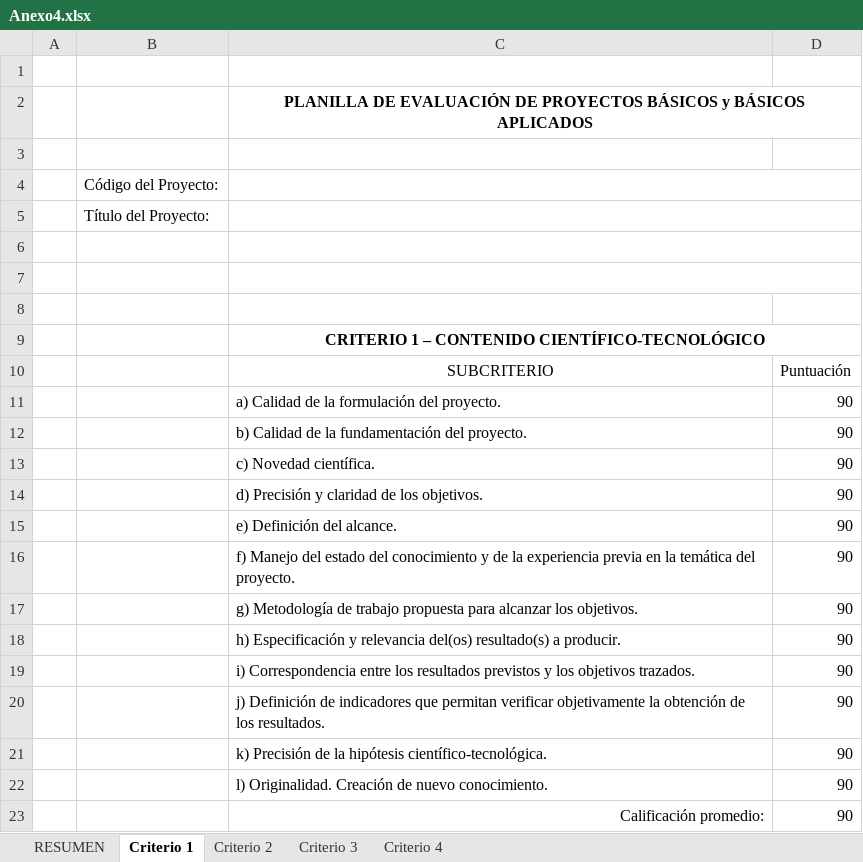
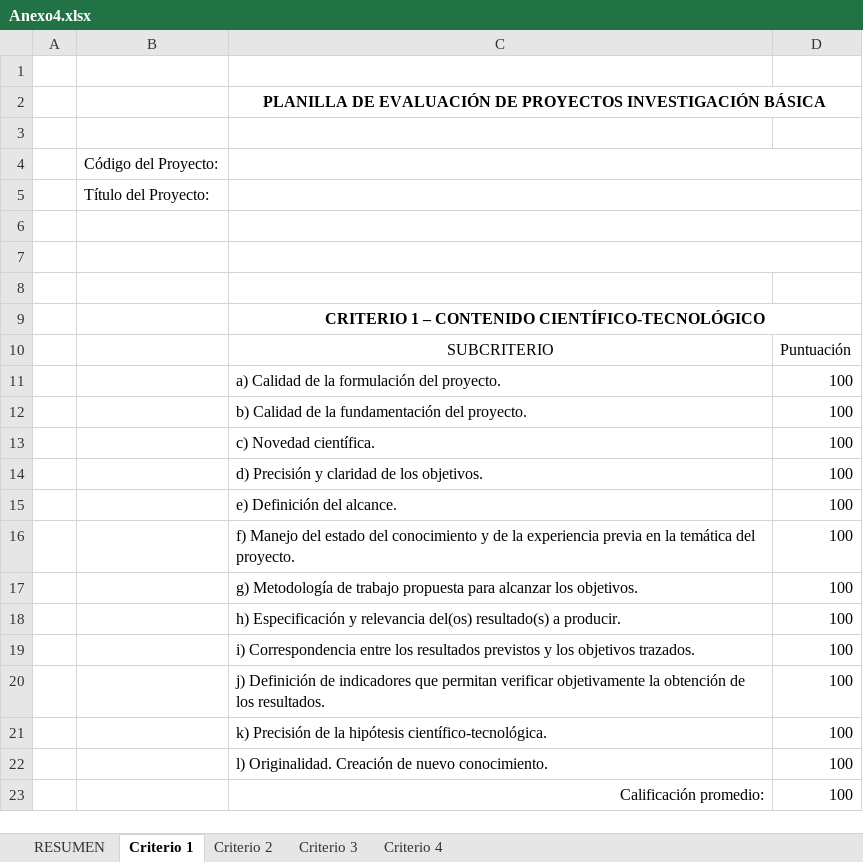
Before and after one commit to matcom/pncti, an Excel workbook: data/programs/piuh/docs/Anexo4.xlsx, sheet Criterio 1, drawn as a sheet; values as stored, in another font and other column widths than the file's, no borders; the diff names each change by its address in the sheet, - before the commit and + after, or states it on an @@ line.

```diff
--- a/data/programs/piuh/docs/Anexo4.xlsx (sheet Criterio 1)
+++ b/data/programs/piuh/docs/Anexo4.xlsx (sheet Criterio 1)
-C2: …DE PROYECTOS BÁSICOS y BÁSICOS APLICADOS
+C2: …DE PROYECTOS INVESTIGACIÓN BÁSICA
-D11:D23: 90
+D11:D23: 100
```
Also changed, not shown: sheet Criterio 3, sheet Criterio 4, sheet Criterio 2, sheet RESUMEN, data/programs/piuh/docs/Anexo5.xlsx, data/programs/piuh/docs/Anexo6.xlsx, 1 other file.
